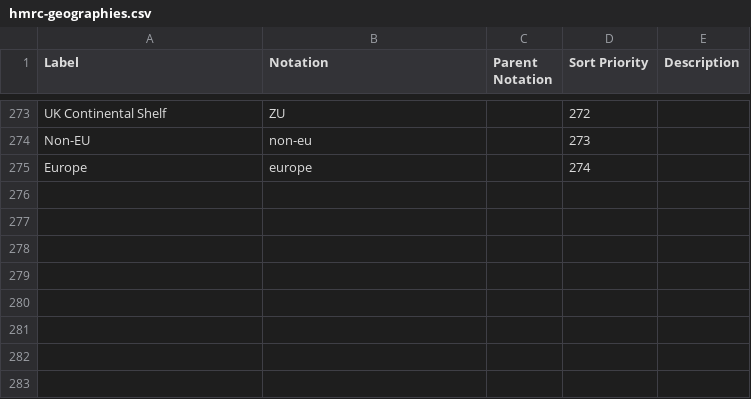
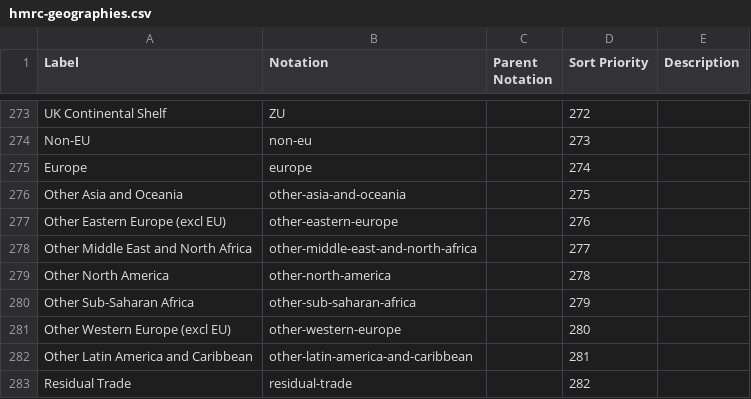
Before and after one commit to GSS-Cogs/family-trade, a CSV file: codelists/hmrc-geographies.csv, drawn as a sheet; only a part is shown, gaps mark what is left out; the diff names each change by its address in the sheet, - before the commit and + after, or states it on an @@ line.

Commit message:
Update codelist

```diff
--- a/codelists/hmrc-geographies.csv
+++ b/codelists/hmrc-geographies.csv
+row 276: Other Asia and Oceania | other-asia-and-oceania |  | 275
+row 277: Other Eastern Europe (excl EU) | other-eastern-europe |  | 276
+row 278: Other Middle East and North Africa | other-middle-east-and-north-africa |  | 277
+row 279: Other North America | other-north-america |  | 278
+row 280: Other Sub-Saharan Africa | other-sub-saharan-africa |  | 279
+row 281: Other Western Europe (excl EU) | other-western-europe |  | 280
+row 282: Other Latin America and Caribbean | other-latin-america-and-caribbean |  | 281
+row 283: Residual Trade | residual-trade |  | 282
```
